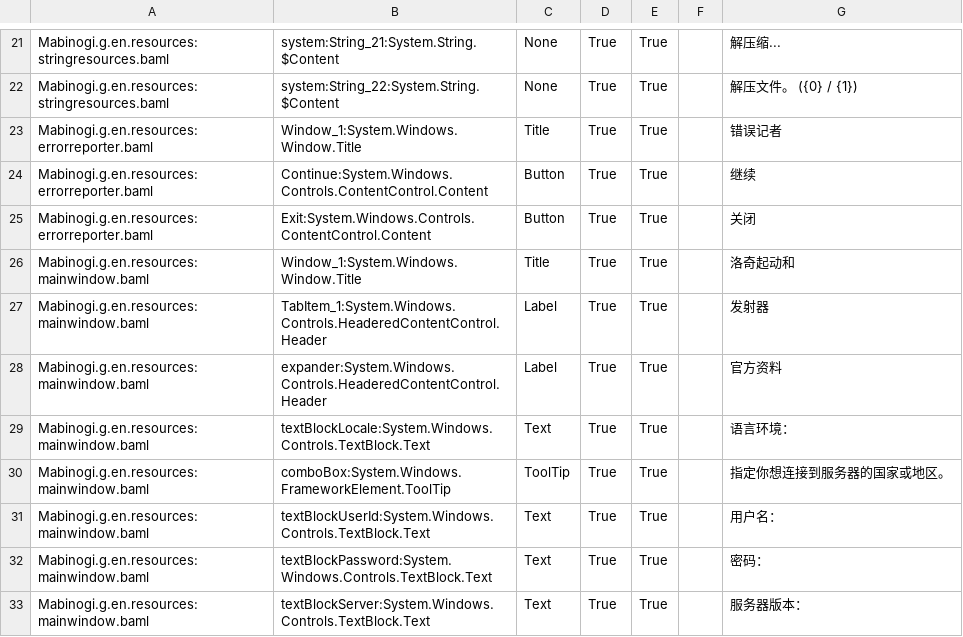
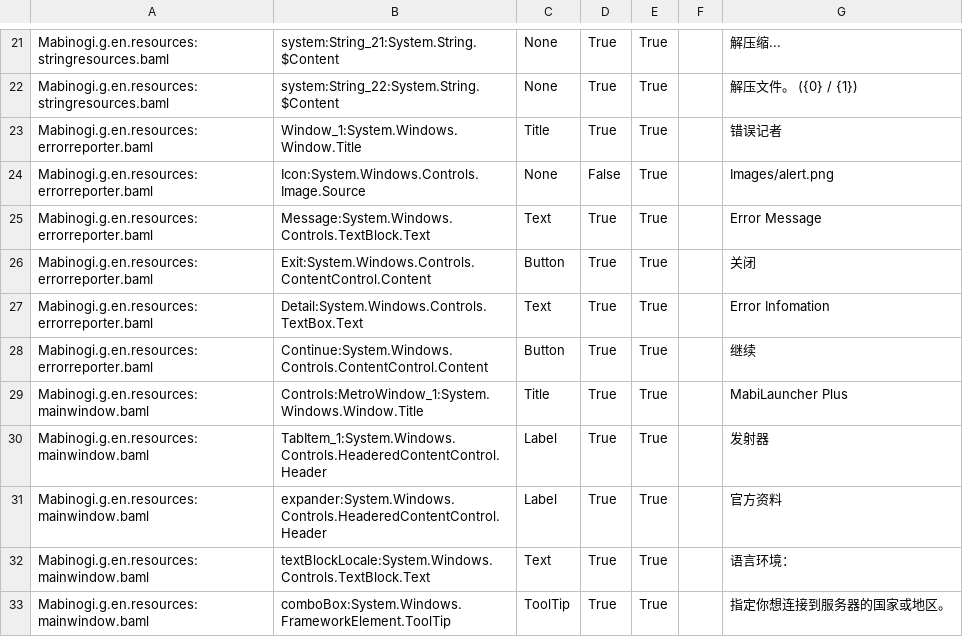
Before and after one commit to logue/MabiLauncher, a CSV file: Translation/translate.zh.csv, drawn as a sheet; only a part is shown, gaps mark what is left out; the shorter side is filled out with more unchanged rows; addresses are those after the commit; the diff names each change by its address in the sheet, - before the commit and + after, or states it on an @@ line.

```diff
--- a/Translation/translate.zh.csv
+++ b/Translation/translate.zh.csv
+row 24: Mabinogi.g.en.resources:errorreporter.baml | Icon:System.Windows.Controls.Image.Source | None | False | True |  | Images/alert.png
+row 25: Mabinogi.g.en.resources:errorreporter.baml | Message:System.Windows.Controls.TextBlock.Text | Text | True | True |  | Error Message
@@ row 25 moved to row 26: Mabinogi.g.en.resources:errorreporter.ba… @@
+row 27: Mabinogi.g.en.resources:errorreporter.baml | Detail:System.Windows.Controls.TextBox.Text | Text | True | True |  | Error Infomation
-B29: Window_1:System.Windows.Window.Title
+B29: Controls:MetroWindow_1:System.Windows.Window.Title
-G29: 洛奇起动和
+G29: MabiLauncher Plus
```
Also changed, not shown: Translation/translate.csv, Translation/translate.ja.csv, 16 other files.
